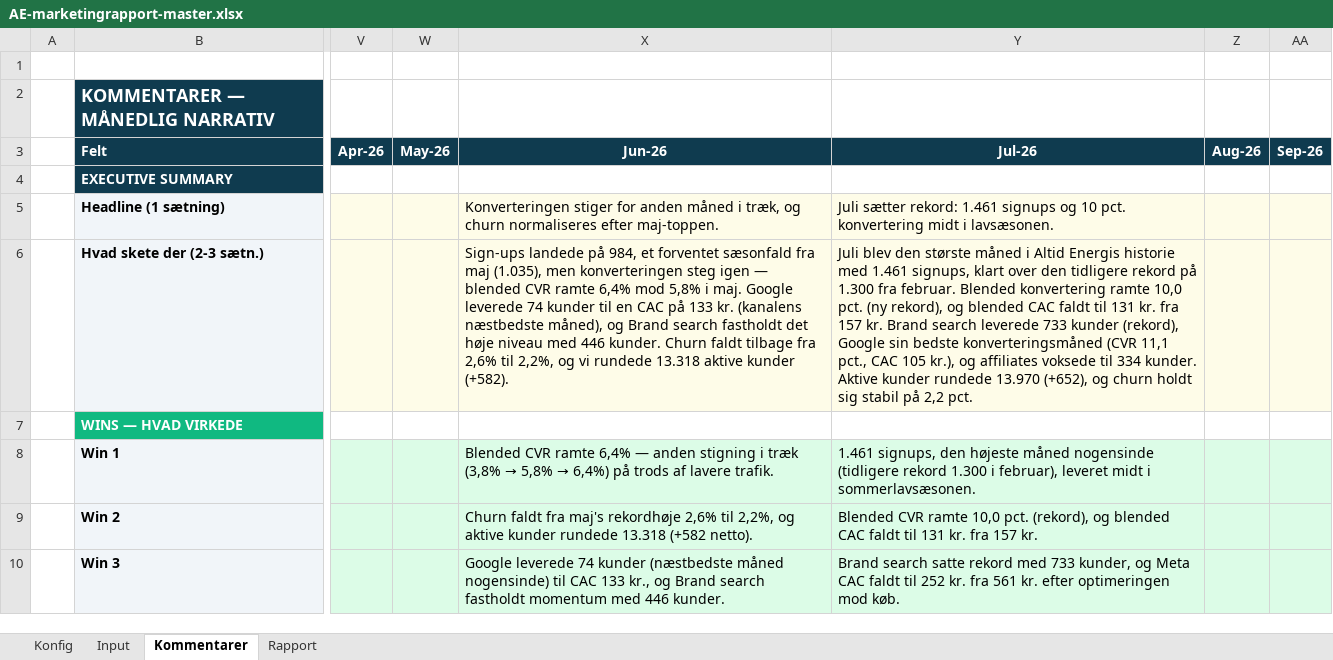
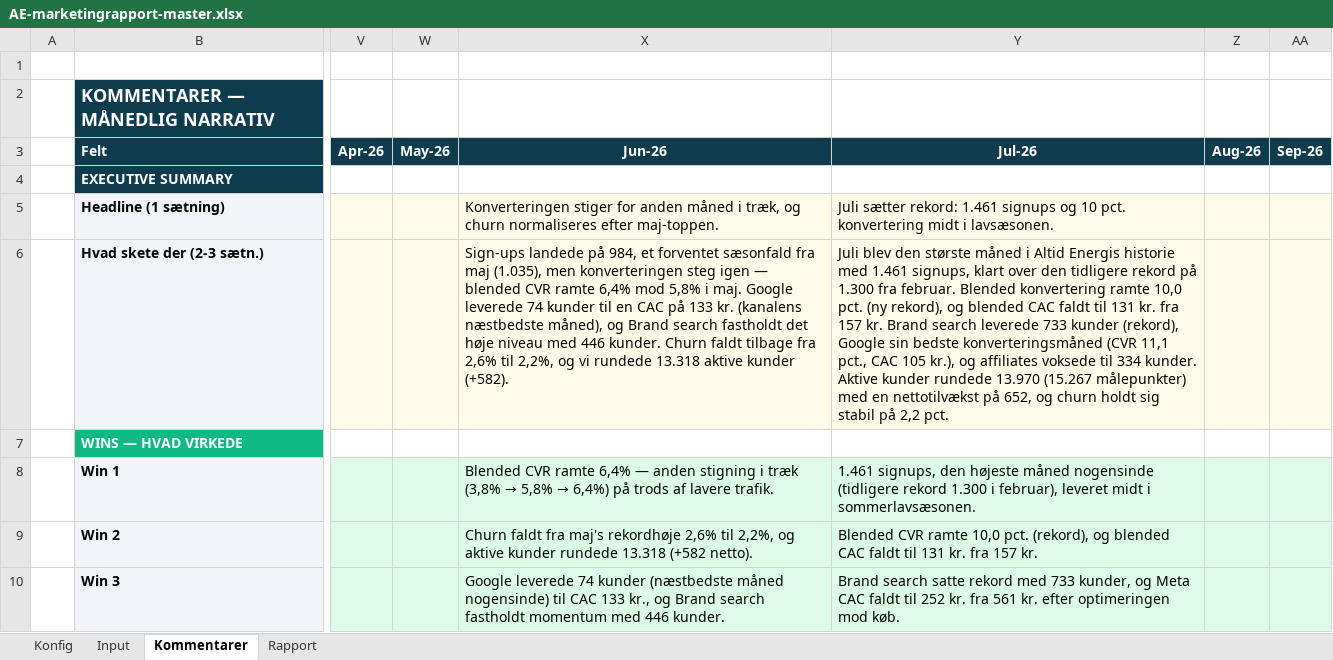
Before and after one commit to Styls-dot/altidenergi-marketingrapport, an Excel workbook: AE-marketingrapport-master.xlsx, sheet Kommentarer, drawn as a sheet; only a part is shown, gaps mark what is left out; values as stored, in another font and other column widths than the file's, no borders; the diff names each change by its address in the sheet, - before the commit and + after, or states it on an @@ line.

```diff
--- a/AE-marketingrapport-master.xlsx (sheet Kommentarer)
+++ b/AE-marketingrapport-master.xlsx (sheet Kommentarer)
-Y6: …rundede 13.970 (+652), og churn…
+Y6: …rundede 13.970 (15.267 målepunkter) med en nettotilvækst på 652, og churn…
```
Also changed, not shown: charts or pictures, 1 other file.
